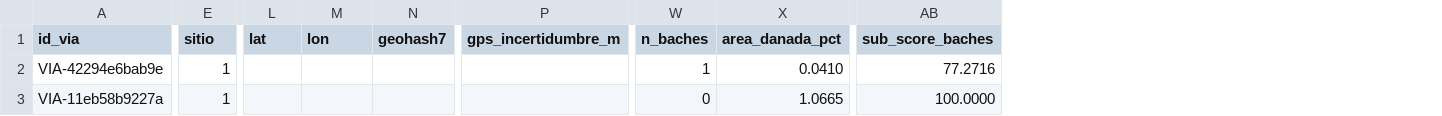
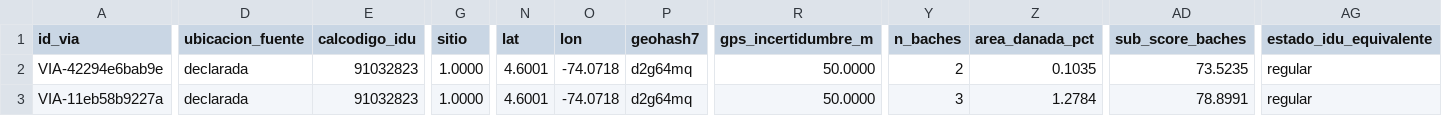
Before and after one commit to JMMA84/DIMMIT-V1, a CSV file: reports/campo/vias_clasificacion.csv, drawn as a sheet; only a part is shown, gaps mark what is left out; addresses are those after the commit; the diff covers the shown part only; the diff names each change by its address in the sheet, - before the commit and + after, or states it on an @@ line.

```diff
--- a/reports/campo/vias_clasificacion.csv
+++ b/reports/campo/vias_clasificacion.csv
+column D (ubicacion_fuente), rows 2-3: declarada | declarada
+column E (calcodigo_idu), rows 2-3: 91032823 | 91032823
+column AG (estado_idu_equivalente), rows 2-3: regular | regular
-G2:G3 (sitio): 1
+G2:G3 (sitio): 1.0000
-N2:N3 (lat): (empty)
+N2:N3 (lat): 4.6001
-O2:O3 (lon): (empty)
+O2:O3 (lon): -74.0718
-P2:P3 (geohash7): (empty)
+P2:P3 (geohash7): d2g64mq
-R2:R3 (gps_incertidumbre_m): (empty)
+R2:R3 (gps_incertidumbre_m): 50.0000
-Y2 (n_baches): 1
+Y2 (n_baches): 2
-Z2 (area_danada_pct): 0.0410
+Z2 (area_danada_pct): 0.1035
-AD2 (sub_score_baches): 77.2716
+AD2 (sub_score_baches): 73.5235
-Y3 (n_baches): 0
+Y3 (n_baches): 3
-Z3 (area_danada_pct): 1.0665
+Z3 (area_danada_pct): 1.2784
-AD3 (sub_score_baches): 100.0000
+AD3 (sub_score_baches): 78.8991
```
Also changed, not shown: 66 edited cells elsewhere in this file, data/campo/idu/calzadas_estado.csv, reports/campo/calidad_confianza_correlacion.csv, 30 other files.
